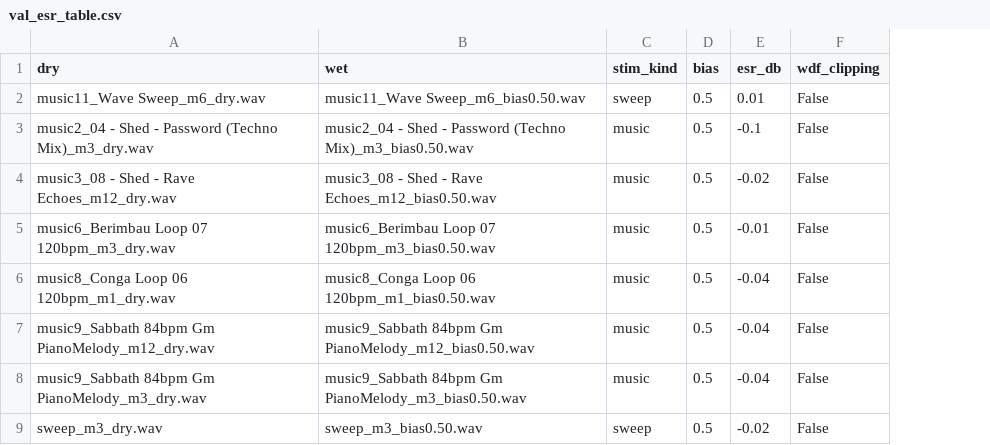
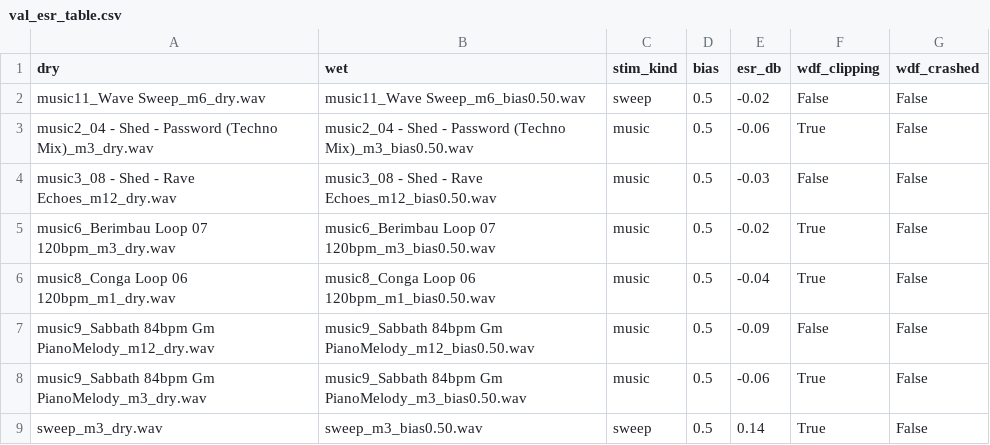
Before and after one commit to gustavokch/vibe303, a CSV file: eval/wdf_vs_spice/out/val_esr_table.csv, drawn as a sheet; the diff names each change by its address in the sheet, - before the commit and + after, or states it on an @@ line.

Commit message:
fix(eval): tolerate WDF binary crashes + non-determinism
The latest ba283_wdf source segfaults (SIGSEGV) on some inputs and is
non-deterministic across builds/runs on identical input (gain scalar drifts
1.67-1.91, output RMS varies, crashes are intermittent) - symptoms of
uninitialized-memory UB.

try_run_wdf() wraps each invocation: on crash or non-finite output it records
the stimulus in WDF_CRASHES and returns None so callers skip it instead of
aborting the whole run. Calibration crash stays fatal (no gain = no metrics).
summary.json gains a wdf_stability block; plots skip crashed levels/pairs.

Findings unchanged: ESR ~= 0 dB across all stimuli (WDF uncorrelated with the
SPICE reference), plus output clipping on hot inputs.

```diff
--- a/eval/wdf_vs_spice/out/val_esr_table.csv
+++ b/eval/wdf_vs_spice/out/val_esr_table.csv
+column G (wdf_crashed), rows 2-9: all False
-E2 (esr_db): 0.01
+E2 (esr_db): -0.02
-E3 (esr_db): -0.1
+E3 (esr_db): -0.06
-F3 (wdf_clipping): False
+F3 (wdf_clipping): True
-E4 (esr_db): -0.02
+E4 (esr_db): -0.03
-E5 (esr_db): -0.01
+E5 (esr_db): -0.02
-F5:F6 (wdf_clipping): False
+F5:F6 (wdf_clipping): True
-E7 (esr_db): -0.04
+E7 (esr_db): -0.09
-E8 (esr_db): -0.04
+E8 (esr_db): -0.06
-F8:F9 (wdf_clipping): False
+F8:F9 (wdf_clipping): True
-E9 (esr_db): -0.02
+E9 (esr_db): 0.14
```
Also changed, not shown: 10 other files.
